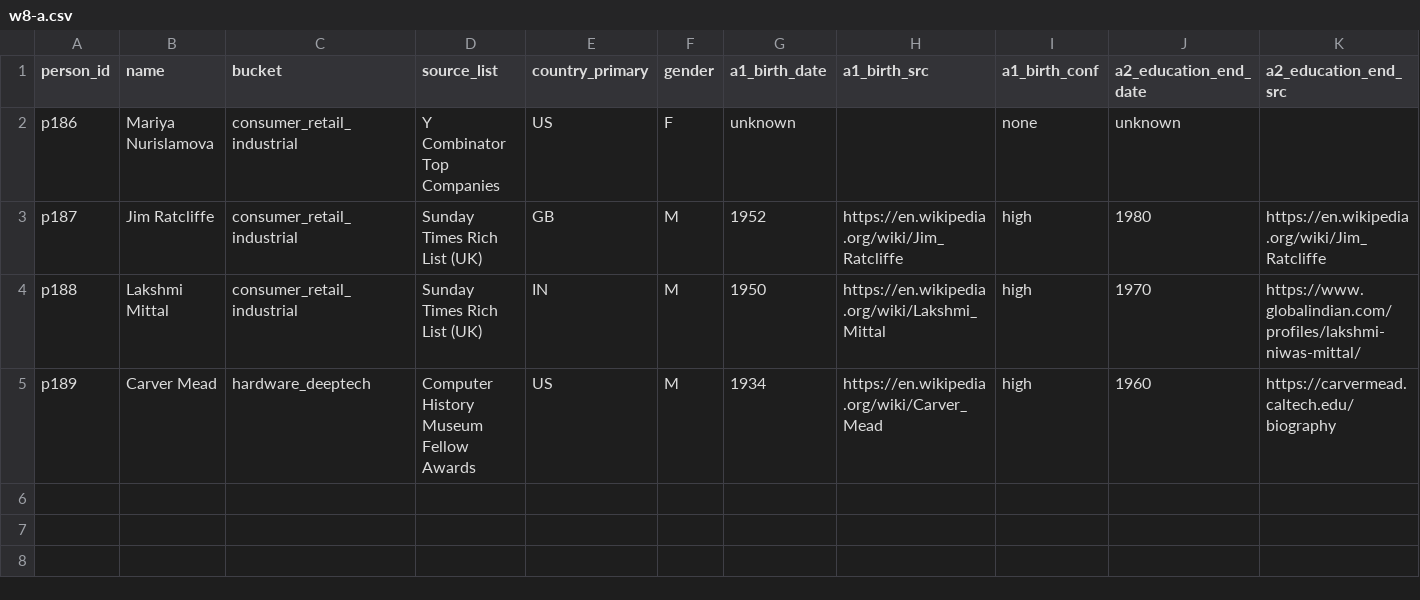
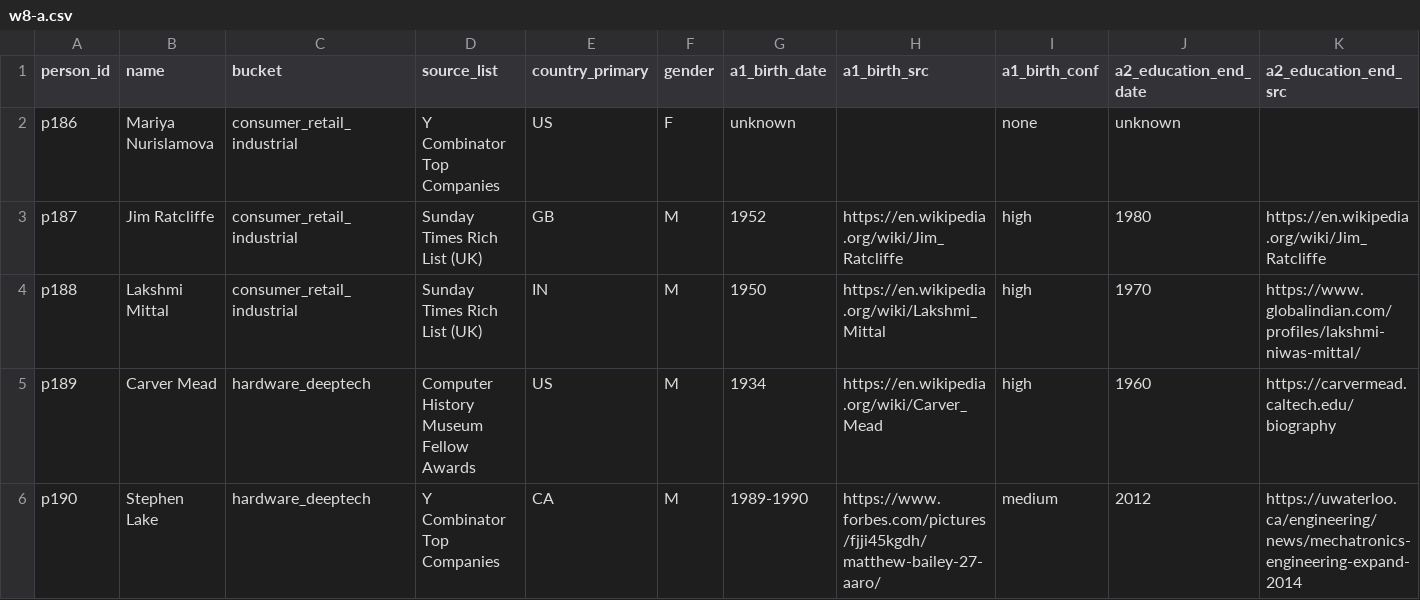
Before and after one commit to sgjlee0520/trajectories, a CSV file: data/w8-a.csv, drawn as a sheet; only a part is shown; rows hold the shown columns only; the diff names each change by its address in the sheet, - before the commit and + after, or states it on an @@ line.

```diff
--- a/data/w8-a.csv
+++ b/data/w8-a.csv
+row 6: p190 | Stephen Lake | hardware_deeptech | Y Combinator Top Companies | CA | M | 1989-1990 | https://www.forbes.com/pictures/fjji45kgdh/matthew-bailey-27-aaro/ | medium | 2012 | https://uwaterloo.ca/engineering/news/mechatronics-engineering-expand-2014
```
Also changed, not shown: data/w7-a.csv, data/w7-b.csv.
